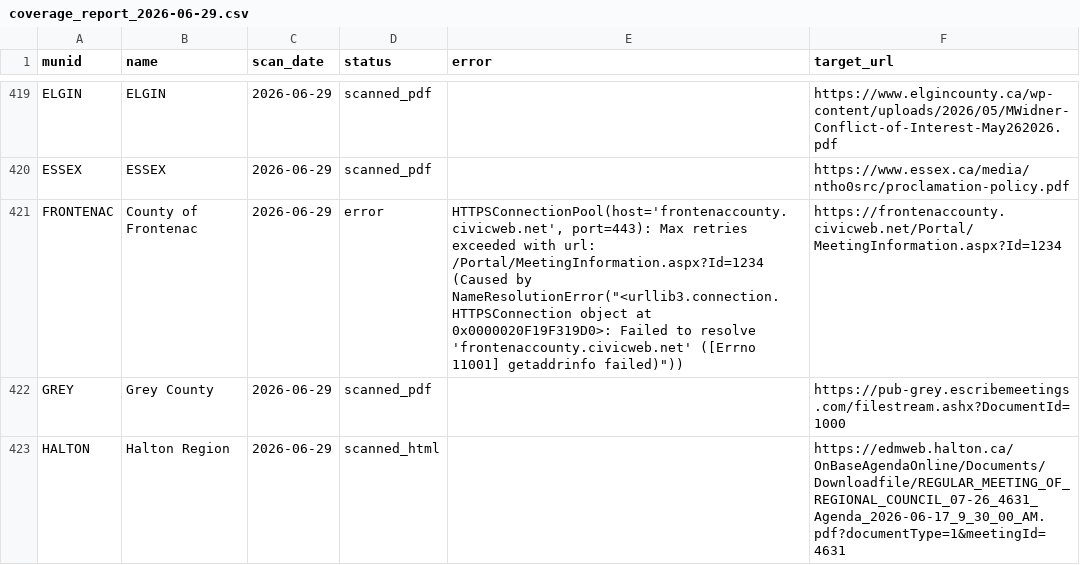
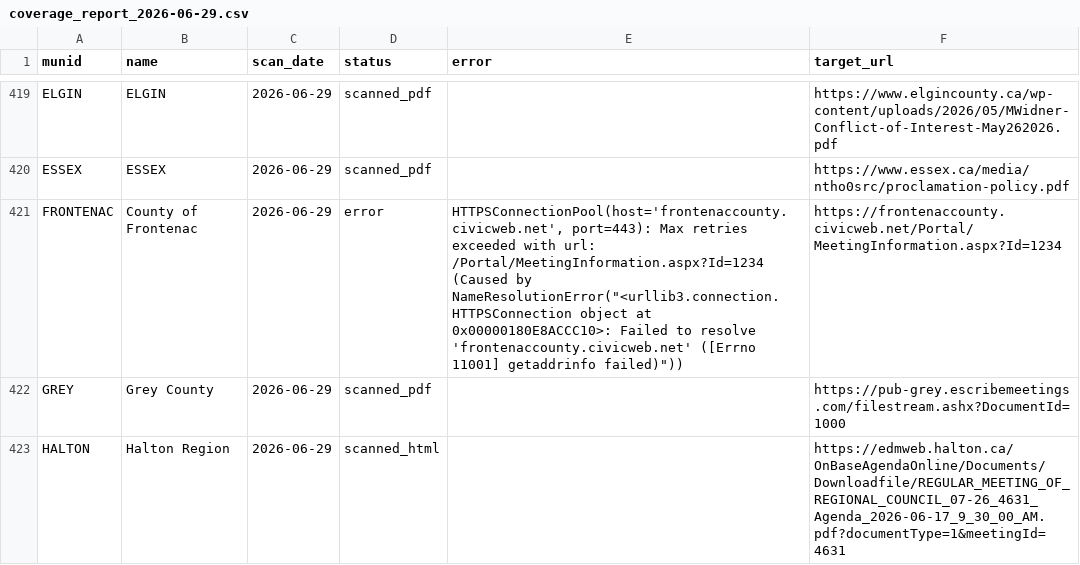
Before and after one commit to BLeFort2025/county-bylaw-maps, a CSV file: signals/coverage_report_2026-06-29.csv, drawn as a sheet; only a part is shown, gaps mark what is left out; the diff covers the shown part only.

```diff
--- a/signals/coverage_report_2026-06-29.csv
+++ b/signals/coverage_report_2026-06-29.csv
@@ -420,3 +420,3 @@ ELGIN,ELGIN,2026-06-29,scanned_pdf,,https://www.elgincounty.ca/wp-content/upload
 ESSEX,ESSEX,2026-06-29,scanned_pdf,,https://www.essex.ca/media/ntho0src/proclamation-policy.pdf
-FRONTENAC,County of Frontenac,2026-06-29,error,"HTTPSConnectionPool(host='frontenaccounty.civicweb.net', port=443): Max retries exceeded with url: /Portal/MeetingInformation.aspx?Id=1234 (Caused by NameResolutionError(""<urllib3.connection.HTTPSConnection object at 0x0000020F19F319D0>: Failed to resolve 'frontenaccounty.civicweb.net' ([Errno 11001] getaddrinfo failed)""))",https://frontenaccounty.civicweb.net/Portal/MeetingInformation.aspx?Id=1234
+FRONTENAC,County of Frontenac,2026-06-29,error,"HTTPSConnectionPool(host='frontenaccounty.civicweb.net', port=443): Max retries exceeded with url: /Portal/MeetingInformation.aspx?Id=1234 (Caused by NameResolutionError(""<urllib3.connection.HTTPSConnection object at 0x00000180E8ACCC10>: Failed to resolve 'frontenaccounty.civicweb.net' ([Errno 11001] getaddrinfo failed)""))",https://frontenaccounty.civicweb.net/Portal/MeetingInformation.aspx?Id=1234
 GREY,Grey County,2026-06-29,scanned_pdf,,https://pub-grey.escribemeetings.com/filestream.ashx?DocumentId=1000
```
Also changed, not shown: 39 edited cells elsewhere in this file.
